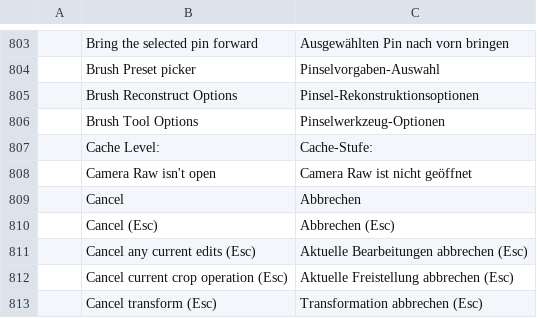
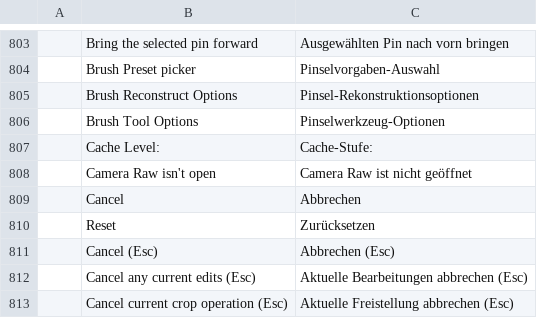
Before and after one commit to jorgerjimenez/United-Editer, a TSV file: photocraft/crates/ui-egui/src/i18n/de.tsv, drawn as a sheet; only a part is shown, gaps mark what is left out; the shorter side is filled out with more unchanged rows.

```diff
--- a/photocraft/crates/ui-egui/src/i18n/de.tsv
+++ b/photocraft/crates/ui-egui/src/i18n/de.tsv
@@ -809,2 +809,3 @@
 	Cancel	Abbrechen
+	Reset	Zurücksetzen
 	Cancel (Esc)	Abbrechen (Esc)
```
Also changed, not shown: photocraft/crates/ui-egui/src/i18n/cs.tsv, photocraft/crates/ui-egui/src/i18n/es.tsv, 11 other files.
